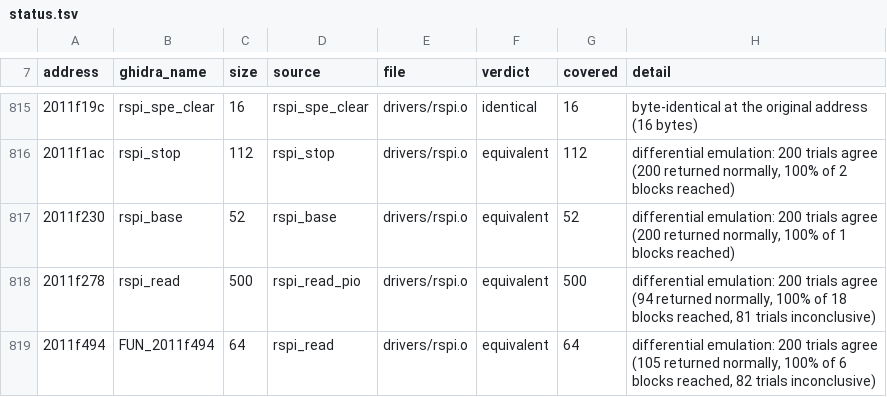
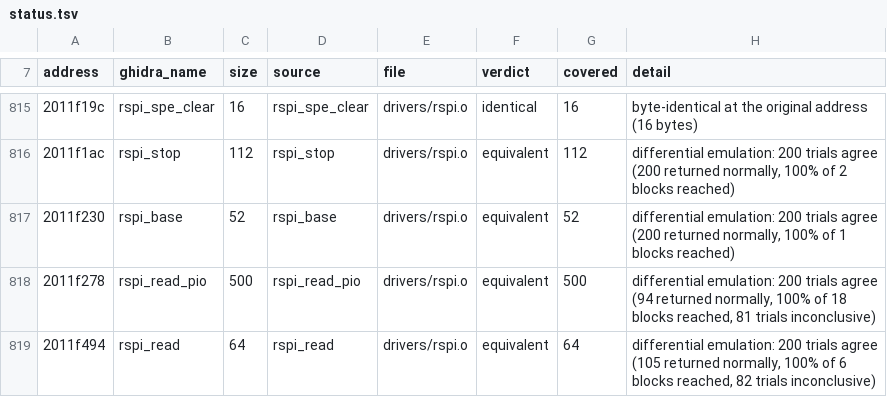
Before and after one commit to Reid-n0rc/FT-710_Firmware, a TSV file: src/display/status.tsv, drawn as a sheet; only a part is shown, gaps mark what is left out; the diff covers the shown part only.

```diff
--- a/src/display/status.tsv
+++ b/src/display/status.tsv
@@ -817,3 +817,3 @@ address	ghidra_name	size	source	file	verdict	covered	detail
 2011f230	rspi_base	52	rspi_base	drivers/rspi.o	equivalent	52	differential emulation: 200 trials agree (200 returned normally, 100% of 1 blocks reached)
-2011f278	rspi_read	500	rspi_read_pio	drivers/rspi.o	equivalent	500	differential emulation: 200 trials agree (94 returned normally, 100% of 18 blocks reached, 81 trials inconclusive)
-2011f494	FUN_2011f494	64	rspi_read	drivers/rspi.o	equivalent	64	differential emulation: 200 trials agree (105 returned normally, 100% of 6 blocks reached, 82 trials inconclusive)
+2011f278	rspi_read_pio	500	rspi_read_pio	drivers/rspi.o	equivalent	500	differential emulation: 200 trials agree (94 returned normally, 100% of 18 blocks reached, 81 trials inconclusive)
+2011f494	rspi_read	64	rspi_read	drivers/rspi.o	equivalent	64	differential emulation: 200 trials agree (105 returned normally, 100% of 6 blocks reached, 82 trials inconclusive)
```
Also changed, not shown: 22 edited cells elsewhere in this file.
